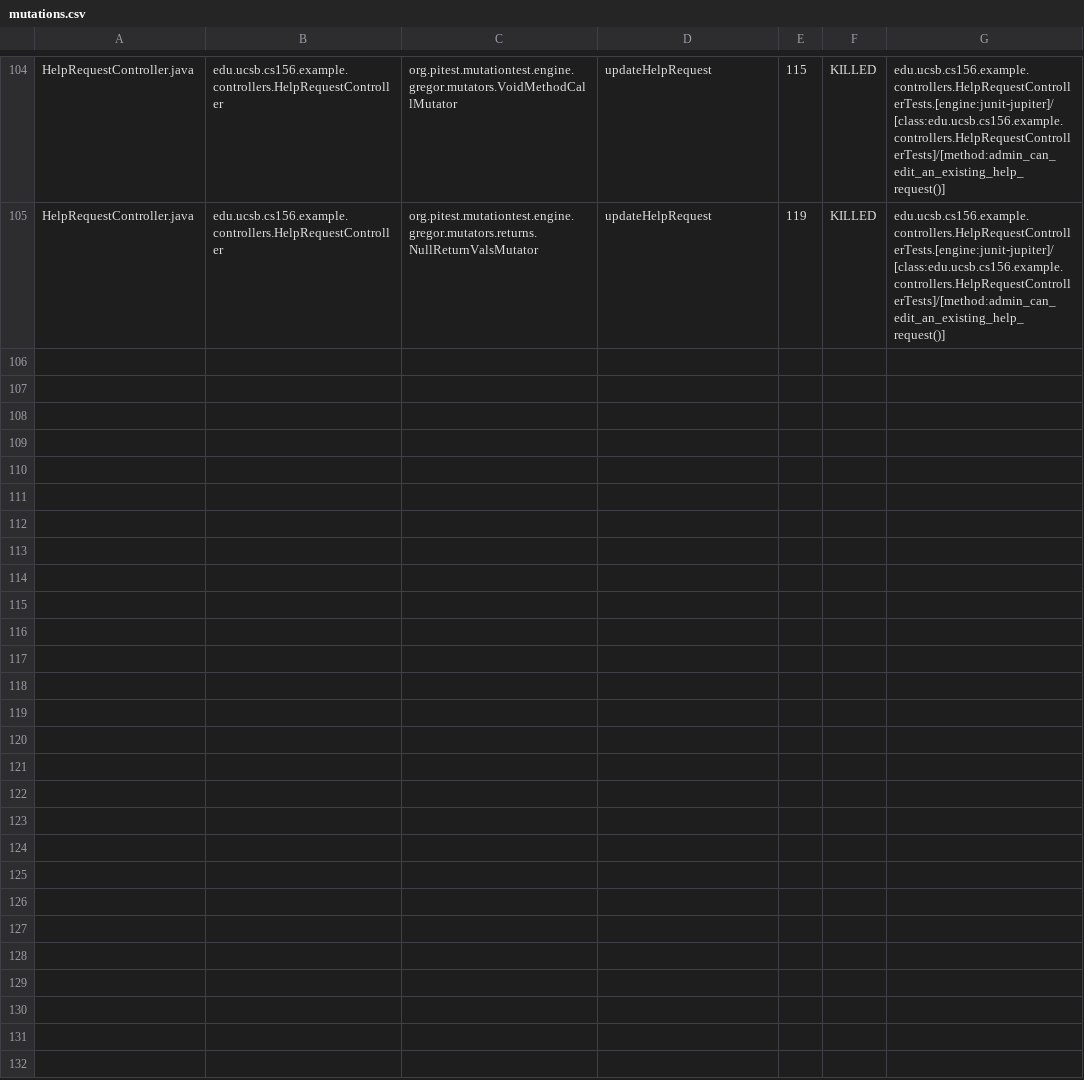
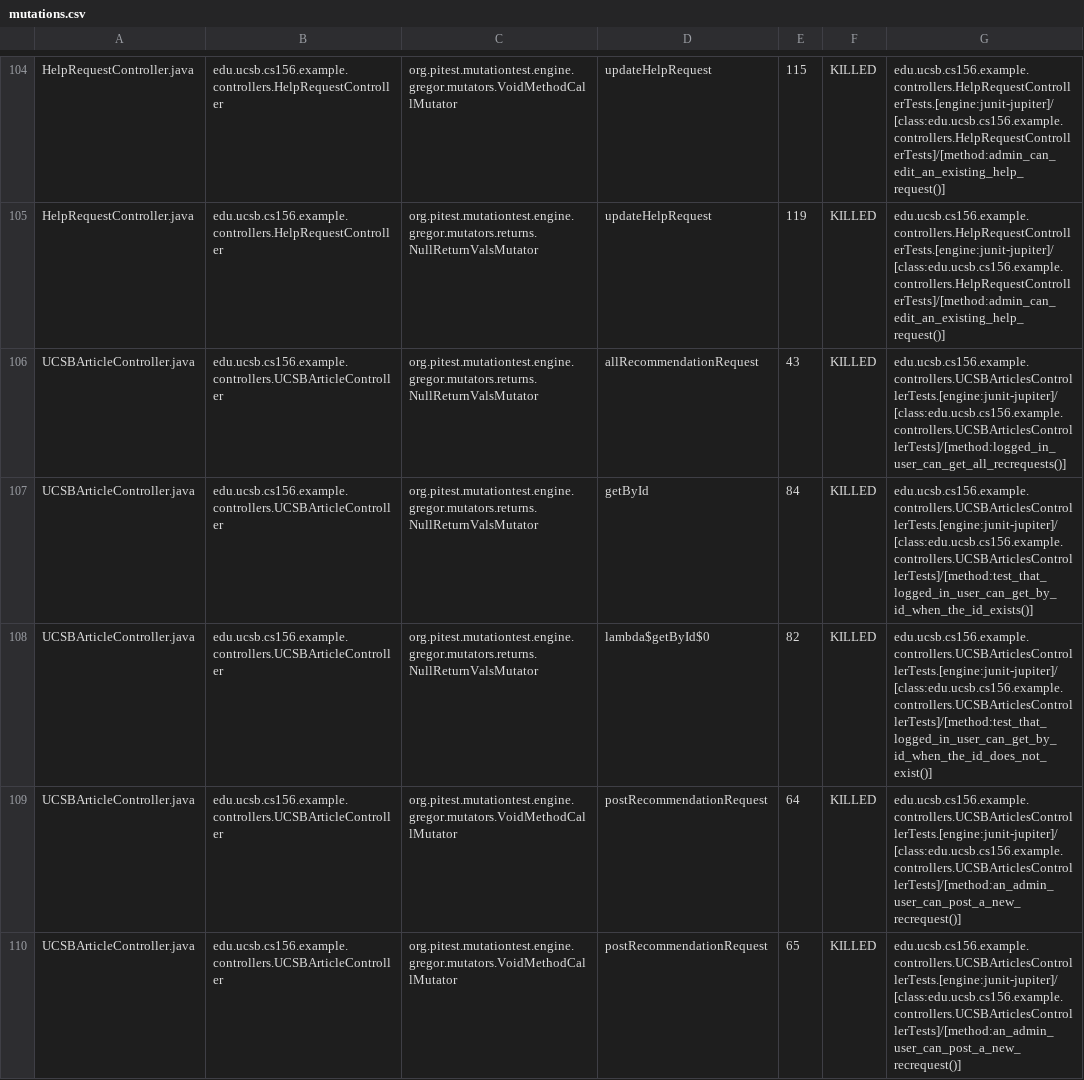
Before and after one commit to ucsb-cs156-f23/team02-f23-6pm-2, a CSV file: pitest/mutations.csv, drawn as a sheet; only a part is shown, gaps mark what is left out; the diff covers the shown part only; the diff names each change by its address in the sheet, - before the commit and + after, or states it on an @@ line.

Commit message:
Deploying to gh-pages from @ ucsb-cs156-f23/team02-f23-6pm-2@b82badf0752b08f69878055abe680d63aefb10f3 🚀

```diff
--- a/pitest/mutations.csv
+++ b/pitest/mutations.csv
+row 106: UCSBArticleController.java | edu.ucsb.cs156.example.controllers.UCSBArticleController | org.pitest.mutationtest.engine.gregor.mutators.returns.NullReturnValsMutator | allRecommendationRequest | 43 | KILLED | edu.ucsb.cs156.example.controllers.UCSBArticlesControllerTests.[engine:junit-jupiter]/[class:edu.ucsb.cs156.example.controllers.UCSBArticlesControllerTests]/[method:logged_in_user_can_get_all_recrequests()]
+row 107: UCSBArticleController.java | edu.ucsb.cs156.example.controllers.UCSBArticleController | org.pitest.mutationtest.engine.gregor.mutators.returns.NullReturnValsMutator | getById | 84 | KILLED | edu.ucsb.cs156.example.controllers.UCSBArticlesControllerTests.[engine:junit-jupiter]/[class:edu.ucsb.cs156.example.controllers.UCSBArticlesControllerTests]/[method:test_that_logged_in_user_can_get_by_id_when_the_id_exists()]
+row 108: UCSBArticleController.java | edu.ucsb.cs156.example.controllers.UCSBArticleController | org.pitest.mutationtest.engine.gregor.mutators.returns.NullReturnValsMutator | lambda$getById$0 | 82 | KILLED | edu.ucsb.cs156.example.controllers.UCSBArticlesControllerTests.[engine:junit-jupiter]/[class:edu.ucsb.cs156.example.controllers.UCSBArticlesControllerTests]/[method:test_that_logged_in_user_can_get_by_id_when_the_id_does_not_exist()]
+row 109: UCSBArticleController.java | edu.ucsb.cs156.example.controllers.UCSBArticleController | org.pitest.mutationtest.engine.gregor.mutators.VoidMethodCallMutator | postRecommendationRequest | 64 | KILLED | edu.ucsb.cs156.example.controllers.UCSBArticlesControllerTests.[engine:junit-jupiter]/[class:edu.ucsb.cs156.example.controllers.UCSBArticlesControllerTests]/[method:an_admin_user_can_post_a_new_recrequest()]
+row 110: UCSBArticleController.java | edu.ucsb.cs156.example.controllers.UCSBArticleController | org.pitest.mutationtest.engine.gregor.mutators.VoidMethodCallMutator | postRecommendationRequest | 65 | KILLED | edu.ucsb.cs156.example.controllers.UCSBArticlesControllerTests.[engine:junit-jupiter]/[class:edu.ucsb.cs156.example.controllers.UCSBArticlesControllerTests]/[method:an_admin_user_can_post_a_new_recrequest()]
```
Also changed, not shown: 4 added rows elsewhere in this file, 17 other files.
